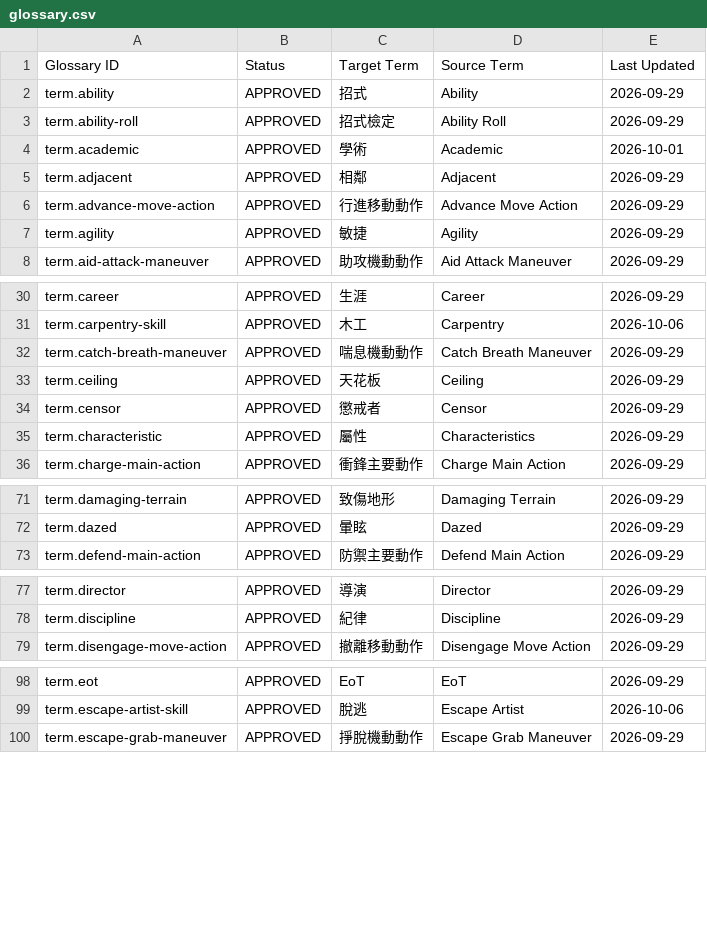
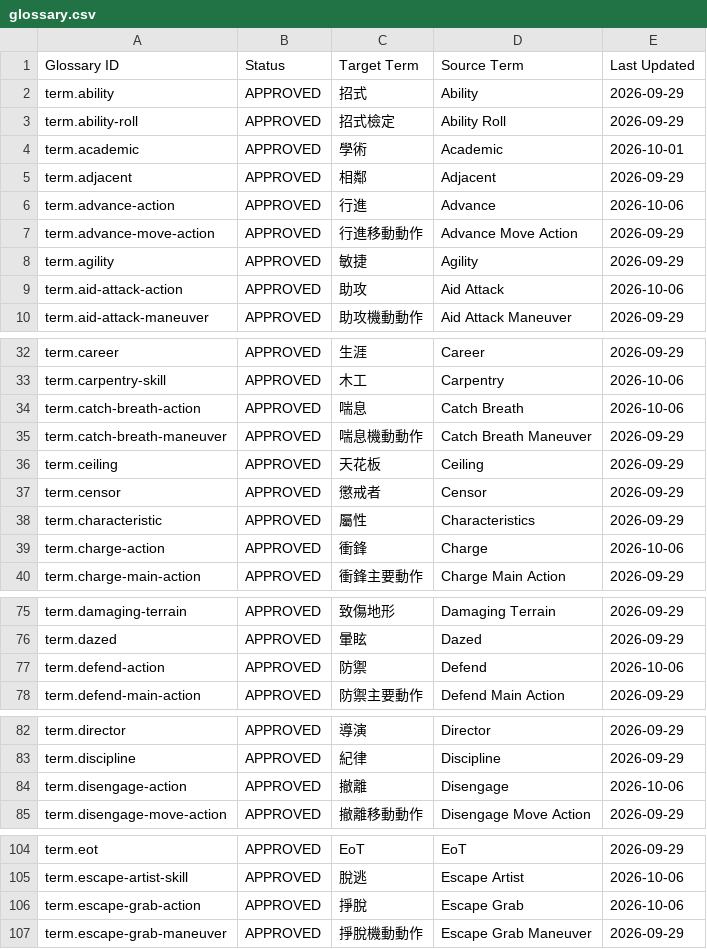
Before and after one commit to boyiad2110/forgesteel-zh-tw, a CSV file: l10n/sheet-snapshot/glossary.csv, drawn as a sheet; only a part is shown, gaps mark what is left out; the diff covers the shown part only; the diff names each change by its address in the sheet, - before the commit and + after, or states it on an @@ line.

```diff
--- a/l10n/sheet-snapshot/glossary.csv
+++ b/l10n/sheet-snapshot/glossary.csv
+row 6: term.advance-action | APPROVED | 行進 | Advance | 2026-10-06
+row 9: term.aid-attack-action | APPROVED | 助攻 | Aid Attack | 2026-10-06
+row 34: term.catch-breath-action | APPROVED | 喘息 | Catch Breath | 2026-10-06
+row 39: term.charge-action | APPROVED | 衝鋒 | Charge | 2026-10-06
+row 77: term.defend-action | APPROVED | 防禦 | Defend | 2026-10-06
+row 84: term.disengage-action | APPROVED | 撤離 | Disengage | 2026-10-06
+row 106: term.escape-grab-action | APPROVED | 掙脫 | Escape Grab | 2026-10-06
```
Also changed, not shown: 9 added rows elsewhere in this file, 14 other files.
